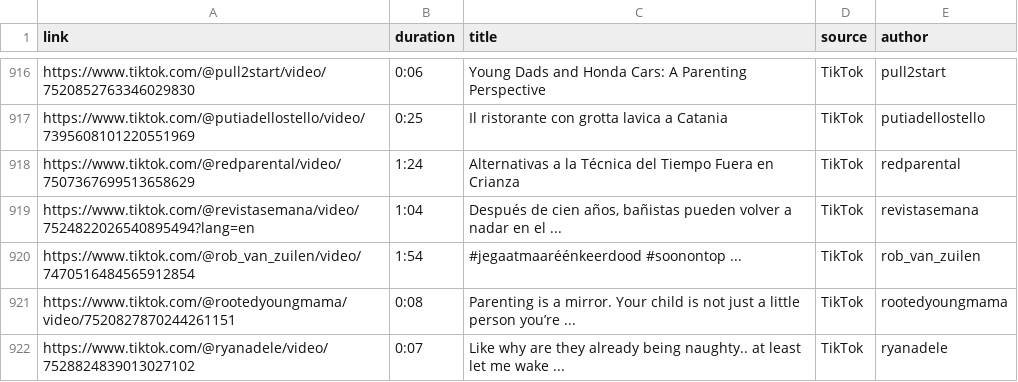
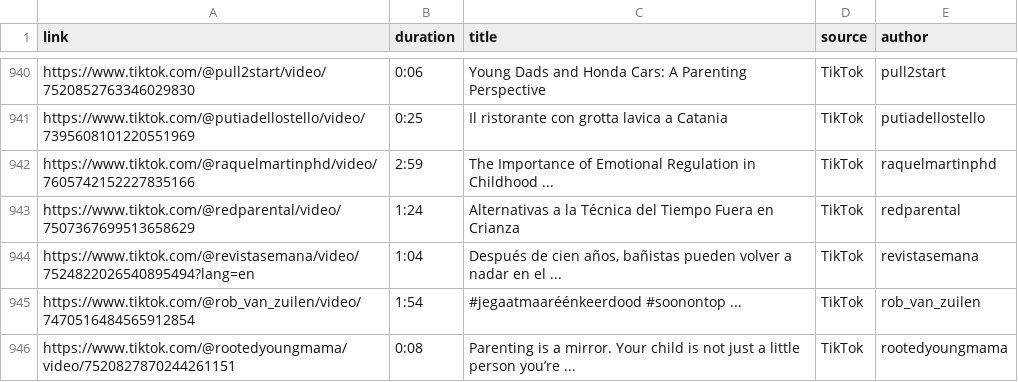
Before and after one commit to UoA-eResearch/timeout, a CSV file: data/timeout.csv, drawn as a sheet; only a part is shown, gaps mark what is left out; the shorter side is filled out with more unchanged rows; the diff covers the shown part only; the diff names each change by its address in the sheet, - before the commit and + after, or states it on an @@ line.

```diff
--- a/data/timeout.csv
+++ b/data/timeout.csv
+row 942: https://www.tiktok.com/@raquelmartinphd/video/7605742152227835166 | 2:59 | The Importance of Emotional Regulation in Childhood ... | TikTok | raquelmartinphd
```
Also changed, not shown: 30 added rows and 1 edited cell elsewhere in this file, 4 other files.
